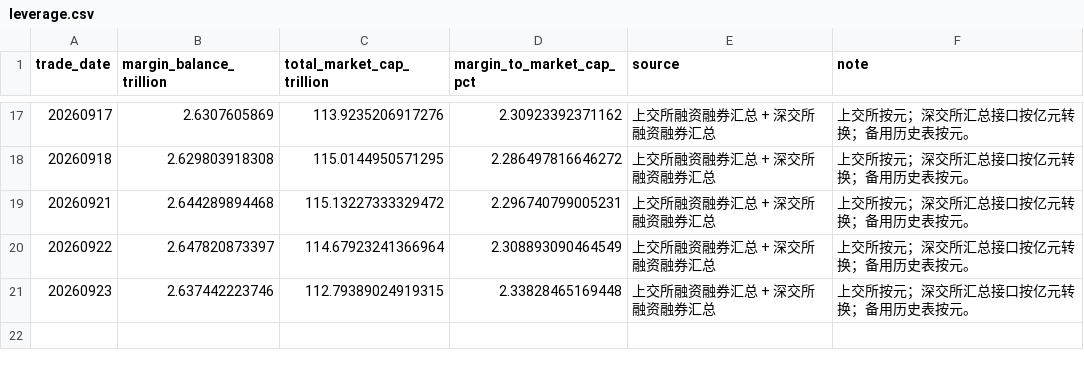
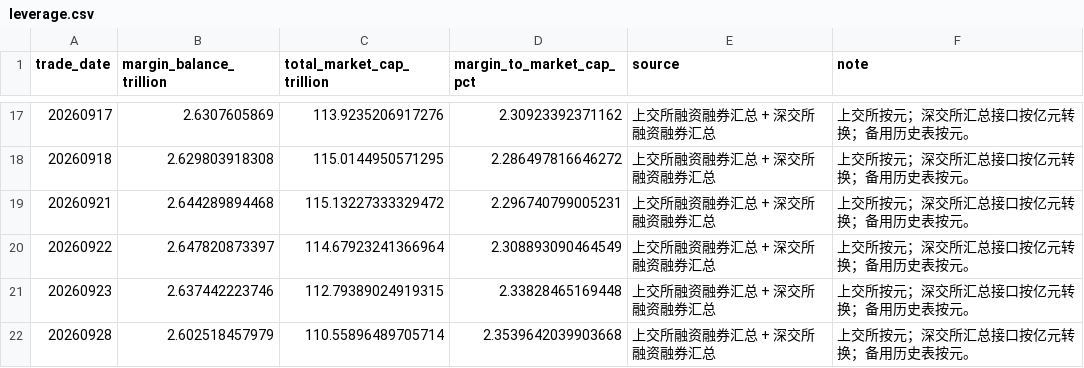
Before and after one commit to littlepeachh/macroscope-dashboard-v6, a CSV file: data/leverage.csv, drawn as a sheet; only a part is shown, gaps mark what is left out; the diff names each change by its address in the sheet, - before the commit and + after, or states it on an @@ line.

```diff
--- a/data/leverage.csv
+++ b/data/leverage.csv
+row 22: 20260928 | 2.602518457979 | 110.55896489705714 | 2.3539642039903668 | 上交所融资融券汇总 + 深交所融资融券汇总 | 上交所按元；深交所汇总接口按亿元转换；备用历史表按元。
```
Also changed, not shown: data/breadth.csv, data/crowding.csv, 6 other files.
